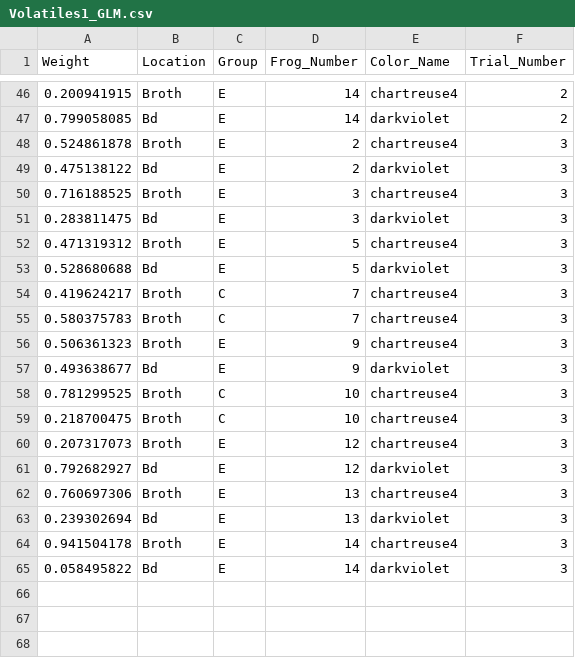
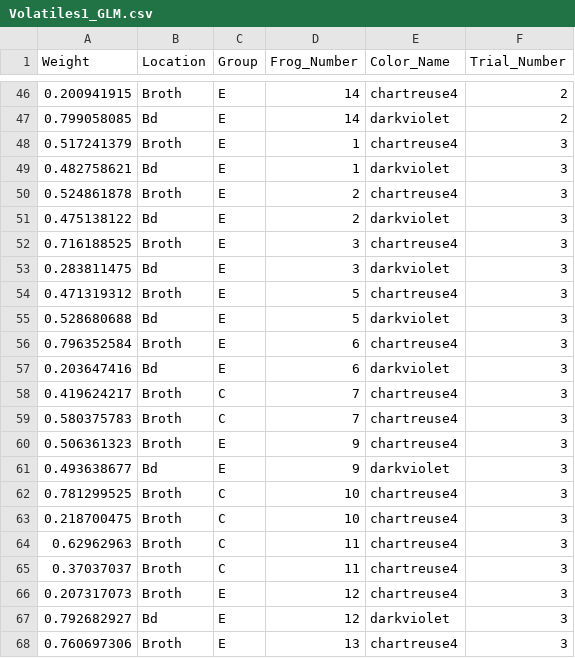
Before and after one commit to rprok002/Reproducible-Science, a CSV file: Dissertation/Volatiles/Volatiles1_GLM.csv, drawn as a sheet; only a part is shown, gaps mark what is left out; the shorter side is filled out with more unchanged rows.

Commit message:
All done but Frog 4, Trial 3 is left

```diff
--- a/Dissertation/Volatiles/Volatiles1_GLM.csv
+++ b/Dissertation/Volatiles/Volatiles1_GLM.csv
@@ -47,2 +47,4 @@ Weight,Location,Group,Frog_Number,Color_Name,Trial_Number
 0.799058085,Bd,E,14,darkviolet,2
+0.517241379,Broth,E,1,chartreuse4,3
+0.482758621,Bd,E,1,darkviolet,3
 0.524861878,Broth,E,2,chartreuse4,3
@@ -53,2 +55,4 @@ Weight,Location,Group,Frog_Number,Color_Name,Trial_Number
 0.528680688,Bd,E,5,darkviolet,3
+0.796352584,Broth,E,6,chartreuse4,3
+0.203647416,Bd,E,6,darkviolet,3
 0.419624217,Broth,C,7,chartreuse4,3
@@ -59,2 +63,4 @@ Weight,Location,Group,Frog_Number,Color_Name,Trial_Number
 0.218700475,Broth,C,10,chartreuse4,3
+0.62962963,Broth,C,11,chartreuse4,3
+0.37037037,Broth,C,11,chartreuse4,3
 0.207317073,Broth,E,12,chartreuse4,3
```
Also changed, not shown: Dissertation/Volatiles/Naive Dead Bd Volatiles Mean SD.csv, 1 other file.
